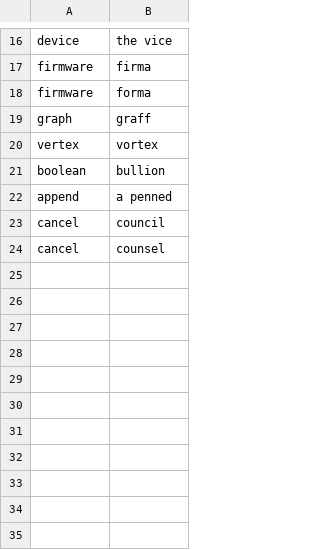
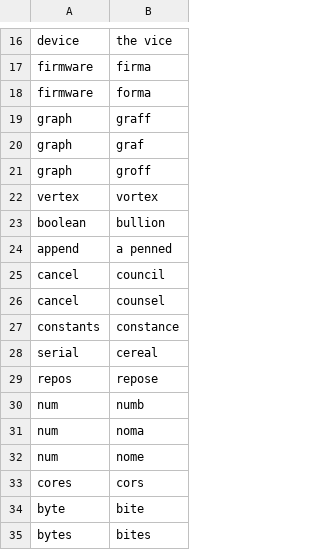
Before and after one commit to Obvman/obv-community, a CSV file: settings/words_to_replace.csv, drawn as a sheet; only a part is shown, gaps mark what is left out; the diff names each change by its address in the sheet, - before the commit and + after, or states it on an @@ line.

Commit message:
Some more reliable punctuation words

```diff
--- a/settings/words_to_replace.csv
+++ b/settings/words_to_replace.csv
+row 20: graph | graf
+row 21: graph | groff
+row 27: constants | constance
+row 28: serial | cereal
+row 29: repos | repose
+row 30: num | numb
+row 31: num | noma
+row 32: num | nome
+row 33: cores | cors
+row 34: byte | bite
+row 35: bytes | bites
```
Also changed, not shown: 2 other files.
